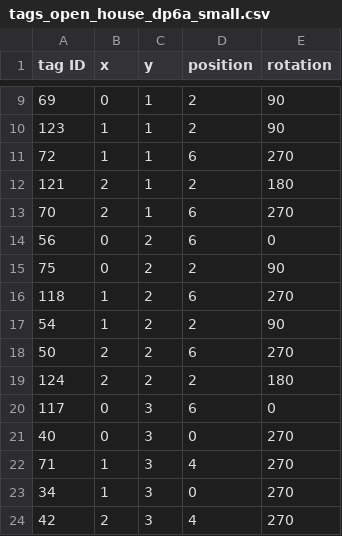
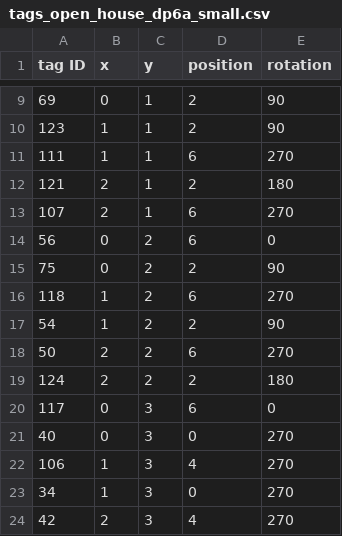
Before and after one commit to kungfrank/Knight_car, a CSV file: catkin_ws/src/duckietown_description/tags_open_house_dp6a_small.csv, drawn as a sheet; only a part is shown, gaps mark what is left out.

Commit message:
Fixes small map to use unique tags

```diff
--- a/catkin_ws/src/duckietown_description/tags_open_house_dp6a_small.csv
+++ b/catkin_ws/src/duckietown_description/tags_open_house_dp6a_small.csv
@@ -10,5 +10,5 @@ tag ID,x,y,position,rotation
 123,1,1,2,90
-72,1,1,6,270
+111,1,1,6,270
 121,2,1,2,180
-70,2,1,6,270
+107,2,1,6,270
 56,0,2,6,0
@@ -21,3 +21,3 @@ tag ID,x,y,position,rotation
 40,0,3,0,270
-71,1,3,4,270
+106,1,3,4,270
 34,1,3,0,270
```
